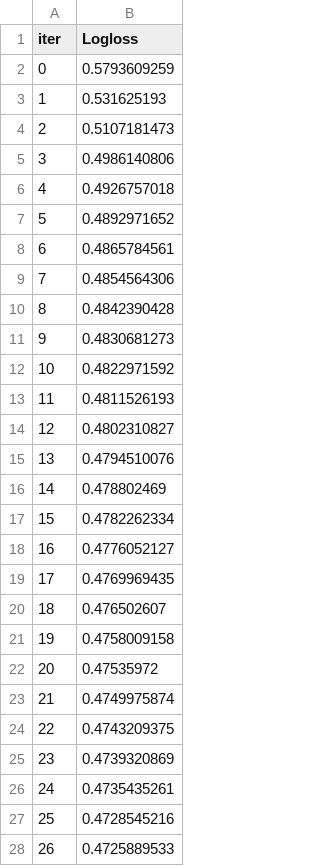
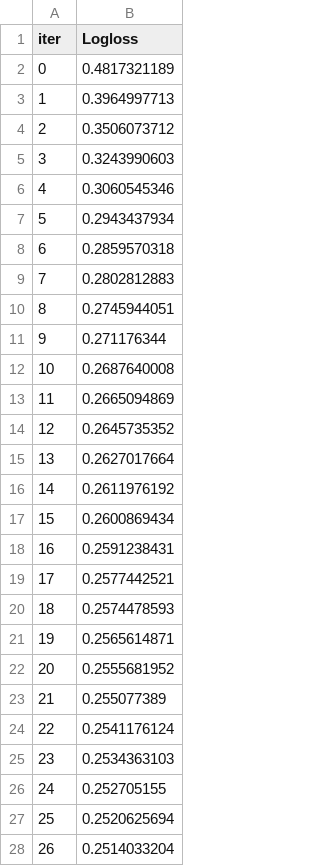
Before and after one commit to RobinPelkner/DecisionTreeAnalysis, a TSV file: catboost_info/learn_error.tsv, drawn as a sheet; only a part is shown; the diff covers the shown part only.

```diff
--- a/catboost_info/learn_error.tsv
+++ b/catboost_info/learn_error.tsv
@@ -1,28 +1,28 @@
 iter	Logloss
-0	0.5793609259
-1	0.531625193
-2	0.5107181473
-3	0.4986140806
-4	0.4926757018
-5	0.4892971652
-6	0.4865784561
-7	0.4854564306
-8	0.4842390428
-9	0.4830681273
-10	0.4822971592
-11	0.4811526193
-12	0.4802310827
-13	0.4794510076
-14	0.478802469
-15	0.4782262334
-16	0.4776052127
-17	0.4769969435
-18	0.476502607
-19	0.4758009158
-20	0.47535972
-21	0.4749975874
-22	0.4743209375
-23	0.4739320869
-24	0.4735435261
-25	0.4728545216
-26	0.4725889533
+0	0.4817321189
+1	0.3964997713
+2	0.3506073712
+3	0.3243990603
+4	0.3060545346
+5	0.2943437934
+6	0.2859570318
+7	0.2802812883
+8	0.2745944051
+9	0.271176344
+10	0.2687640008
+11	0.2665094869
+12	0.2645735352
+13	0.2627017664
+14	0.2611976192
+15	0.2600869434
+16	0.2591238431
+17	0.2577442521
+18	0.2574478593
+19	0.2565614871
+20	0.2555681952
+21	0.255077389
+22	0.2541176124
+23	0.2534363103
+24	0.252705155
+25	0.2520625694
+26	0.2514033204
```
Also changed, not shown: 23 edited cells elsewhere in this file, catboost_info/time_left.tsv, 17 other files.
